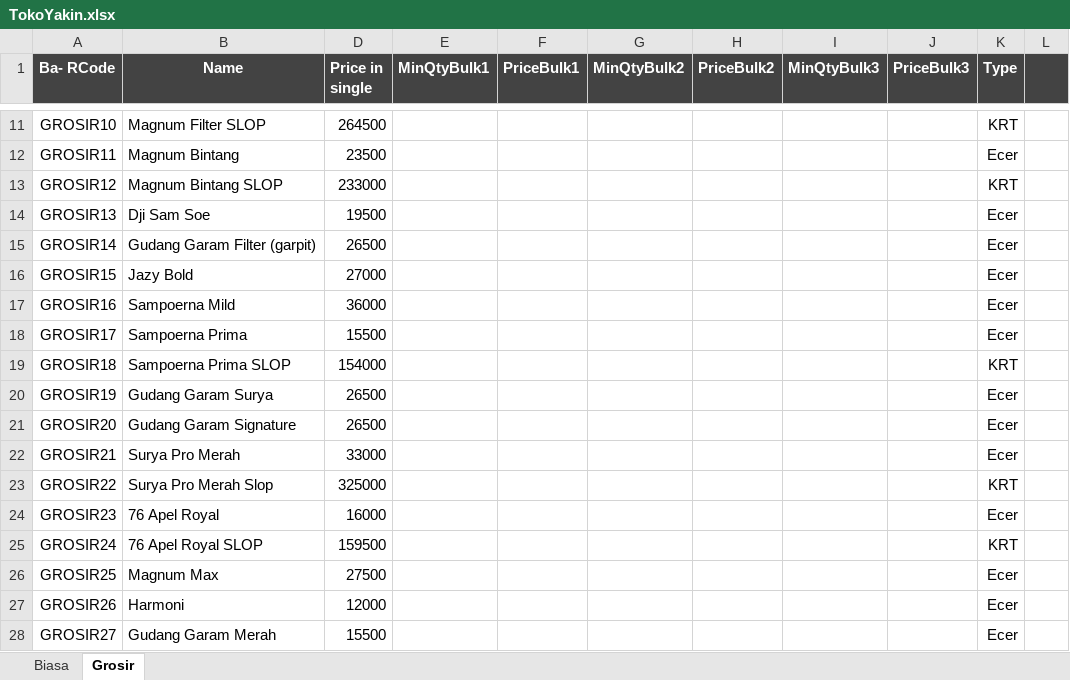
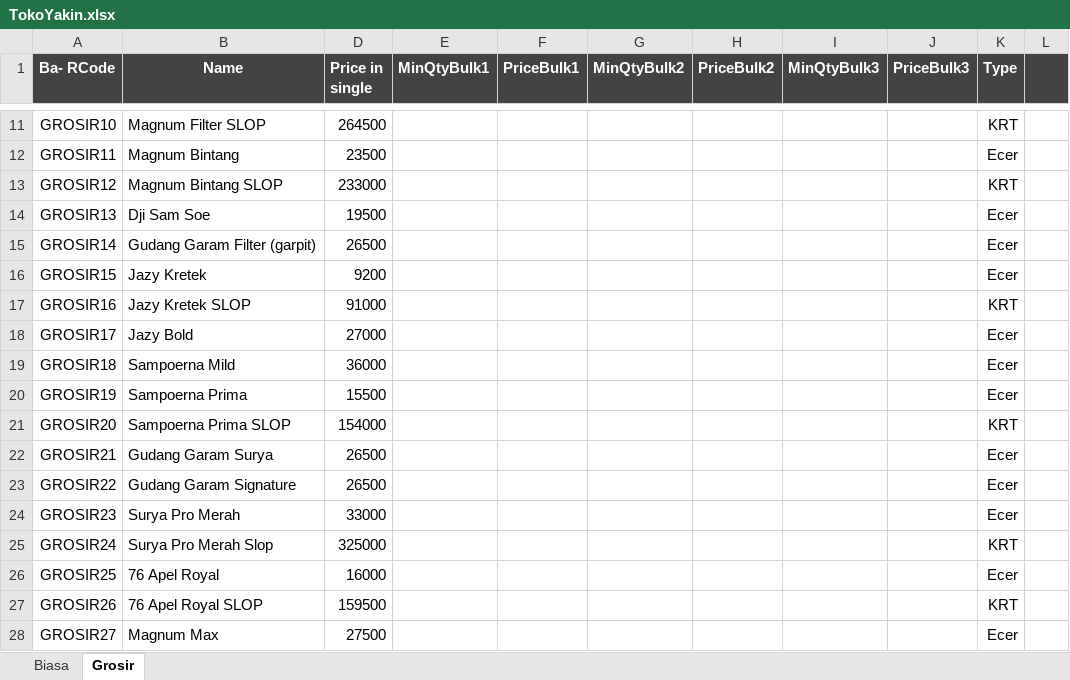
Before and after one commit to rudiath95/toko-yakin, an Excel workbook: TokoYakin.xlsx, sheet Grosir, drawn as a sheet; only a part is shown, gaps mark what is left out; values as stored, in another font and other column widths than the file's, no borders; charts and pictures and conditional formats not drawn; the diff covers the shown part only; the diff names each change by its address in the sheet, - before the commit and + after, or states it on an @@ line.

Commit message:
update spreadsheet data

```diff
--- a/TokoYakin.xlsx (sheet Grosir)
+++ b/TokoYakin.xlsx (sheet Grosir)
-B16 (Name): Jazy Bold
+B16 (Name): Jazy Kretek
-D16 (Price in single): 27000
+D16 (Price in single): 9200
-B17 (Name): Sampoerna Mild
+B17 (Name): Jazy Kretek SLOP
-D17 (Price in single): 36000
+D17 (Price in single): 91000
-K17 (Type): Ecer
+K17 (Type): KRT
-B18 (Name): Sampoerna Prima
+B18 (Name): Jazy Bold
-D18 (Price in single): 15500
+D18 (Price in single): 27000
-B19 (Name): Sampoerna Prima SLOP
+B19 (Name): Sampoerna Mild
-D19 (Price in single): 154000
+D19 (Price in single): 36000
-K19 (Type): KRT
+K19 (Type): Ecer
-B20 (Name): Gudang Garam Surya
+B20 (Name): Sampoerna Prima
-D20 (Price in single): 26500
+D20 (Price in single): 15500
-B21 (Name): Gudang Garam Signature
+B21 (Name): Sampoerna Prima SLOP
-D21 (Price in single): 26500
+D21 (Price in single): 154000
-K21 (Type): Ecer
+K21 (Type): KRT
-B22 (Name): Surya Pro Merah
+B22 (Name): Gudang Garam Surya
-D22 (Price in single): 33000
+D22 (Price in single): 26500
-B23 (Name): Surya Pro Merah Slop
+B23 (Name): Gudang Garam Signature
-D23 (Price in single): 325000
+D23 (Price in single): 26500
-K23 (Type): KRT
+K23 (Type): Ecer
-B24 (Name): 76 Apel Royal
+B24 (Name): Surya Pro Merah
-D24 (Price in single): 16000
+D24 (Price in single): 33000
-B25 (Name): 76 Apel Royal SLOP
+B25 (Name): Surya Pro Merah Slop
-D25 (Price in single): 159500
+D25 (Price in single): 325000
-B26 (Name): Magnum Max
+B26 (Name): 76 Apel Royal
-D26 (Price in single): 27500
+D26 (Price in single): 16000
-B27 (Name): Harmoni
+B27 (Name): 76 Apel Royal SLOP
-D27 (Price in single): 12000
+D27 (Price in single): 159500
-K27 (Type): Ecer
+K27 (Type): KRT
-B28 (Name): Gudang Garam Merah
+B28 (Name): Magnum Max
-D28 (Price in single): 15500
+D28 (Price in single): 27500
```
Also changed, not shown: 9 edited cells elsewhere in this sheet.
